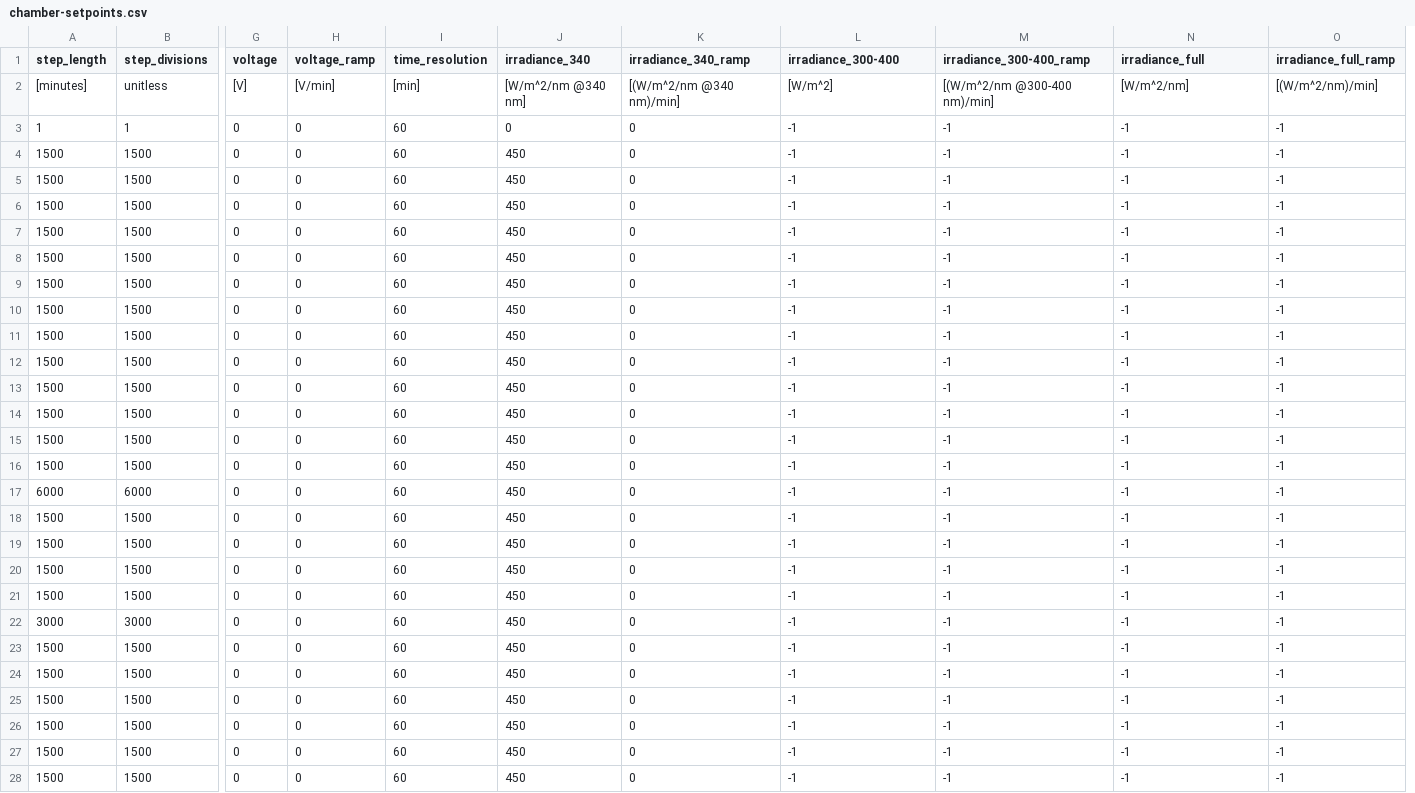
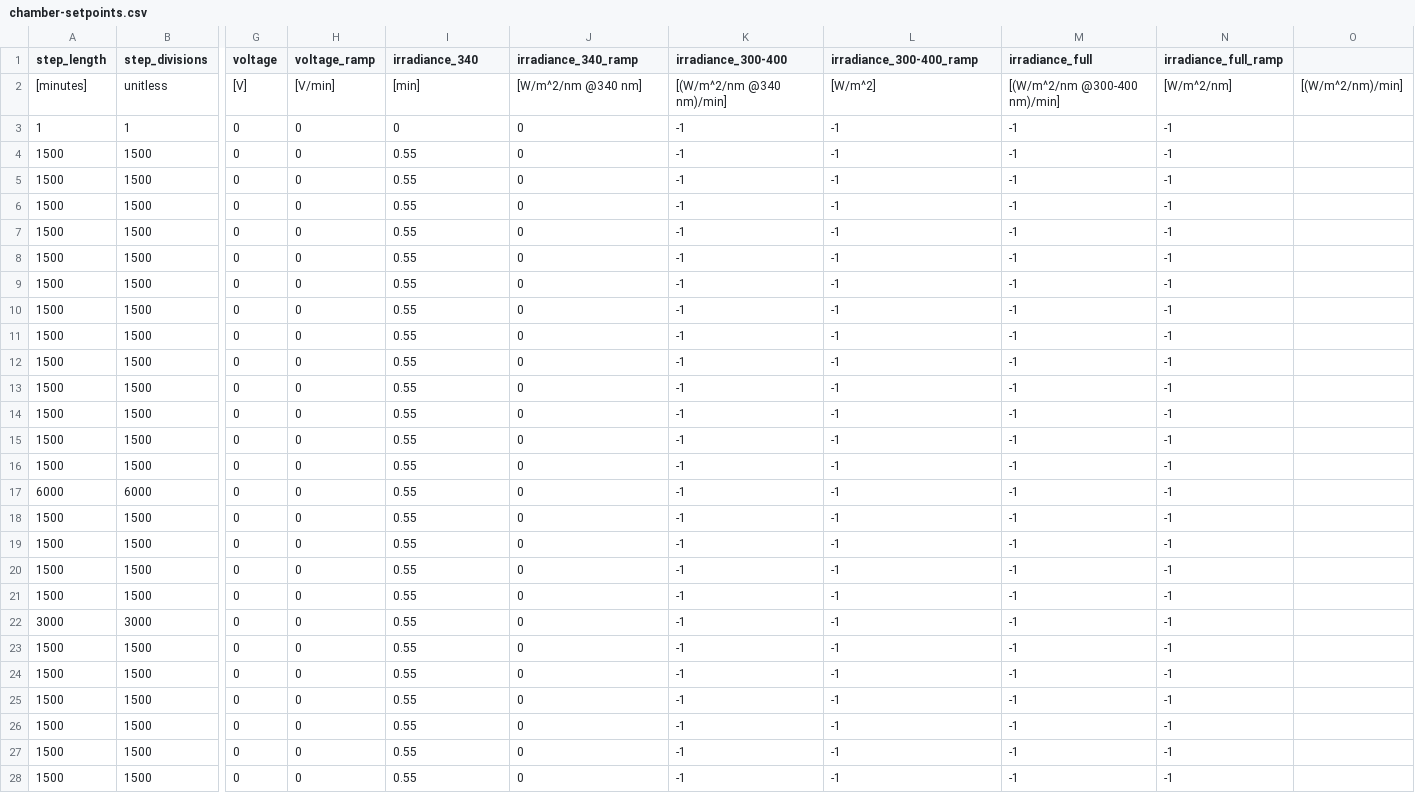
Before and after one commit to NREL/PVDegradationTools, a CSV file: tutorials_and_tools/tutorials_and_tools/chamber-setpoints.csv, drawn as a sheet; only a part is shown, gaps mark what is left out; removed rows and columns are numbered as before the commit, all else as after; the diff covers the shown part only; the diff names each change by its address in the sheet, - before the commit and + after, or states it on an @@ line.

Commit message:
Chamber and Sample Conditions Methods

```diff
--- a/tutorials_and_tools/tutorials_and_tools/chamber-setpoints.csv
+++ b/tutorials_and_tools/tutorials_and_tools/chamber-setpoints.csv
-column I (time_resolution), rows 2-28: [min] | 60 | 60 | 60 | 60 | 60 | 60 | 60 | 60 | 60 | 60 | 60 | 60 | 60 | 60 | 60 | 60 | 60 | 60 | 60 | 60 | 60 | 60 | 60 | 60 | 60 | 60
+column O, row 2: [(W/m^2/nm)/min]
-I2 (irradiance_340): [W/m^2/nm @340 nm]
+I2 (irradiance_340): [min]
-J2 (irradiance_340_ramp): [(W/m^2/nm @340 nm)/min]
+J2 (irradiance_340_ramp): [W/m^2/nm @340 nm]
-K2 (irradiance_300-400): [W/m^2]
+K2 (irradiance_300-400): [(W/m^2/nm @340 nm)/min]
-L2 (irradiance_300-400_ramp): [(W/m^2/nm @300-400 nm)/min]
+L2 (irradiance_300-400_ramp): [W/m^2]
-M2 (irradiance_full): [W/m^2/nm]
+M2 (irradiance_full): [(W/m^2/nm @300-400 nm)/min]
-N2 (irradiance_full_ramp): [(W/m^2/nm)/min]
+N2 (irradiance_full_ramp): [W/m^2/nm]
-I4:I28 (irradiance_340): 450
+I4:I28 (irradiance_340): 0.55
```
Also changed, not shown: 2 edited cells elsewhere in this file, 5 other files.
